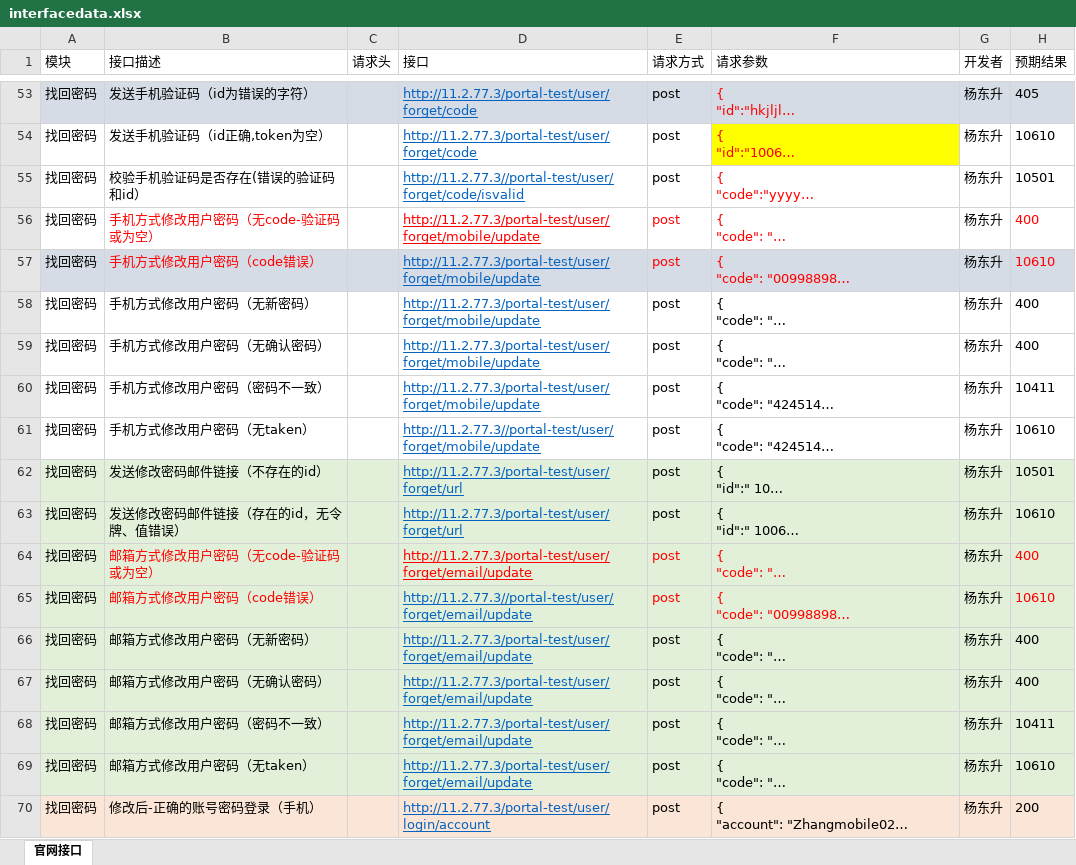
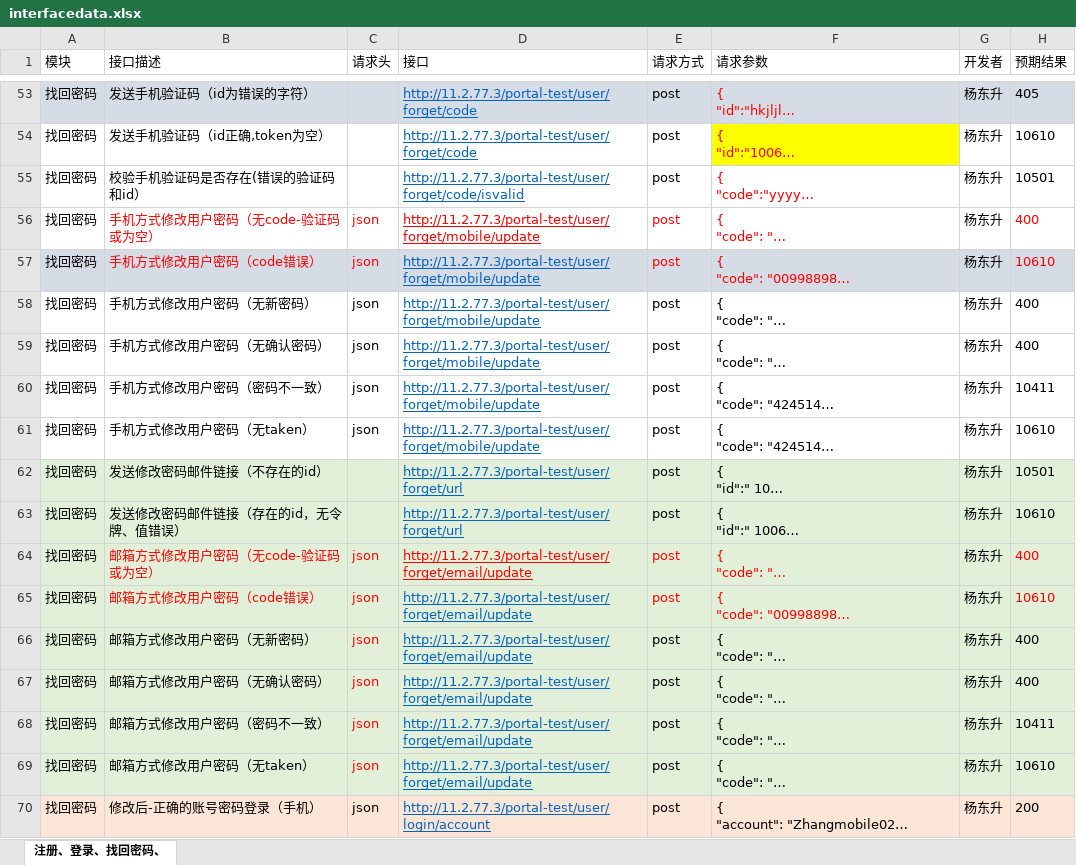
Before and after one commit to yanislong/myPerformance, an Excel workbook: GKJY-TEST/run_test/excel/interfacedata.xlsx, sheet 注册、登录、找回密码、, drawn as a sheet; only a part is shown, gaps mark what is left out; long unchanged cells end in …; values as stored, in another font and other column widths than the file's, no borders; the diff covers the shown part only; the diff names each change by its address in the sheet, - before the commit and + after, or states it on an @@ line.

```diff
--- a/GKJY-TEST/run_test/excel/interfacedata.xlsx (sheet 注册、登录、找回密码、)
+++ b/GKJY-TEST/run_test/excel/interfacedata.xlsx (sheet 注册、登录、找回密码、)
-sheet tab: 官网接口
+sheet tab: 注册、登录、找回密码、
-D55 (接口): http://11.2.77.3//portal-test/user/forget/code/isvalid
+D55 (接口): http://11.2.77.3/portal-test/user/forget/code/isvalid
-C56:C61 (请求头): (empty)
+C56:C61 (请求头): json
-D61 (接口): http://11.2.77.3//portal-test/user/forget/mobile/update
+D61 (接口): http://11.2.77.3/portal-test/user/forget/mobile/update
-C64:C70 (请求头): (empty)
+C64:C70 (请求头): json
-D65 (接口): http://11.2.77.3//portal-test/user/forget/email/update
+D65 (接口): http://11.2.77.3/portal-test/user/forget/email/update
```
Also changed, not shown: 55 edited cells elsewhere in this sheet, 17 other files.
